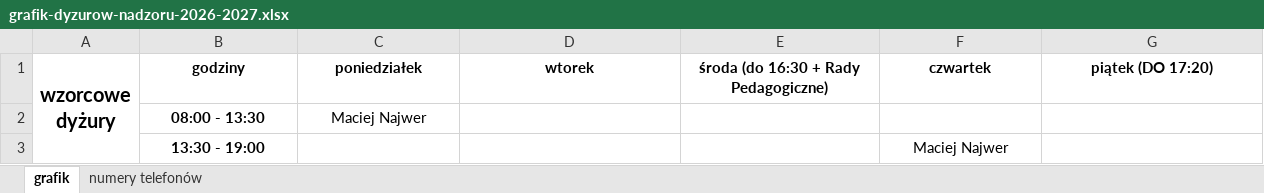
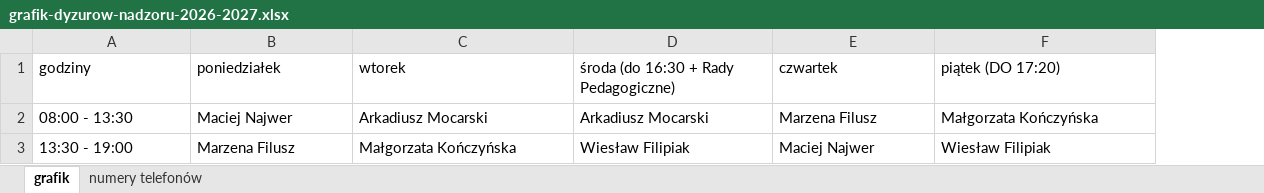
Before and after one commit to adeodatus11/zastepstwa, an Excel workbook: grafik-dyzurow-nadzoru-2026-2027.xlsx, sheet grafik, drawn as a sheet; values as stored, in another font and other column widths than the file's, no borders; removed rows and columns are numbered as before the commit, all else as after; the diff names each change by its address in the sheet, - before the commit and + after, or states it on an @@ line.

Commit message:
Correct supervision duty schedule data

```diff
--- a/grafik-dyzurow-nadzoru-2026-2027.xlsx (sheet grafik)
+++ b/grafik-dyzurow-nadzoru-2026-2027.xlsx (sheet grafik)
-column A (wzorcowe dyżury), empty
@@ A1:F1 bold: on → off, alignment: center → left @@
-A2:A3 bold: on
+A2:A3 bold: off
-A2:B2 alignment: center
+A2:B2 alignment: left
-C2 (wtorek): (empty)
+C2 (wtorek): Arkadiusz Mocarski
-D2: (empty)
+D2: Arkadiusz Mocarski
-E2 (czwartek): (empty)
+E2 (czwartek): Marzena Filusz
-F2 (piątek (DO 17:20)): (empty)
+F2 (piątek (DO 17:20)): Małgorzata Kończyńska
-A3 alignment: center
+A3 alignment: left
-B3 (poniedziałek): (empty)
+B3 (poniedziałek): Marzena Filusz
-C3 (wtorek): (empty)
+C3 (wtorek): Małgorzata Kończyńska
-D3: (empty)
+D3: Wiesław Filipiak
-E3 alignment: center
+E3 alignment: left
-F3 (piątek (DO 17:20)): (empty)
+F3 (piątek (DO 17:20)): Wiesław Filipiak
```
Also changed, not shown: 1 other file.
